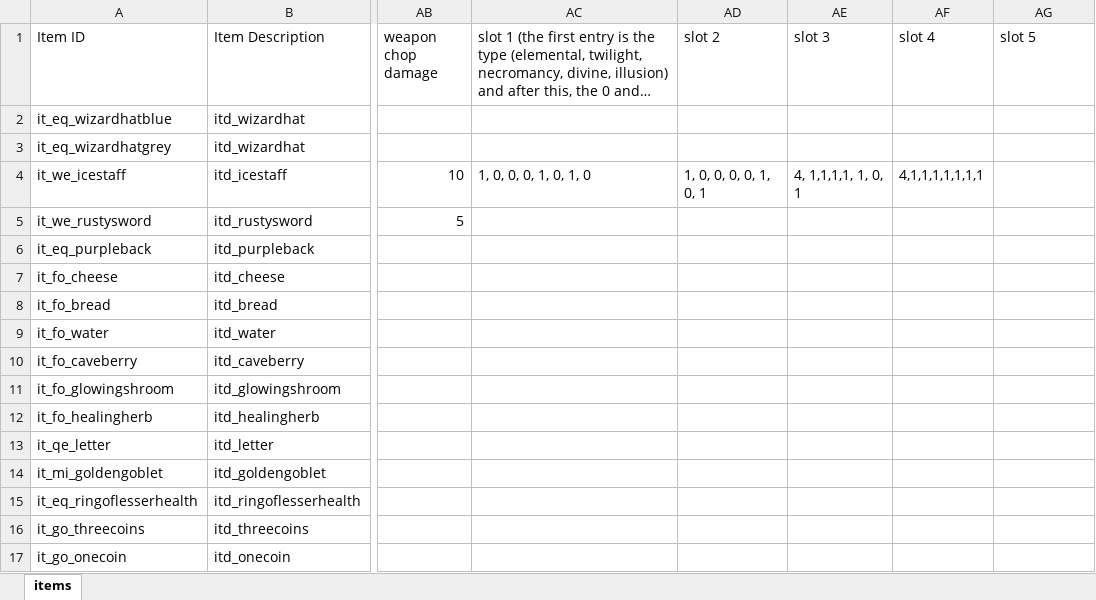
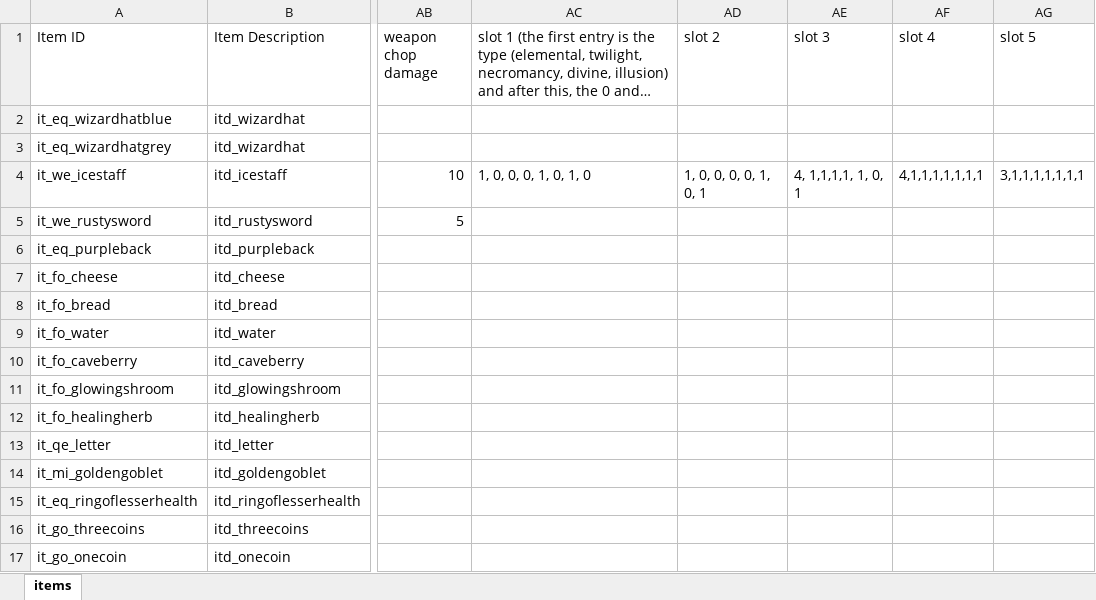
Before and after one commit to tizian/Cendric2, an Excel workbook: res/items.xlsx, sheet items, drawn as a sheet; only a part is shown, gaps mark what is left out; long unchanged cells end in …; values as stored, in another font and other column widths than the file's, no borders; the diff names each change by its address in the sheet, - before the commit and + after, or states it on an @@ line.

```diff
--- a/res/items.xlsx (sheet items)
+++ b/res/items.xlsx (sheet items)
-AG4 (slot 5): (empty)
+AG4 (slot 5): 3,1,1,1,1,1,1,1
```
Also changed, not shown: 28 other files.
